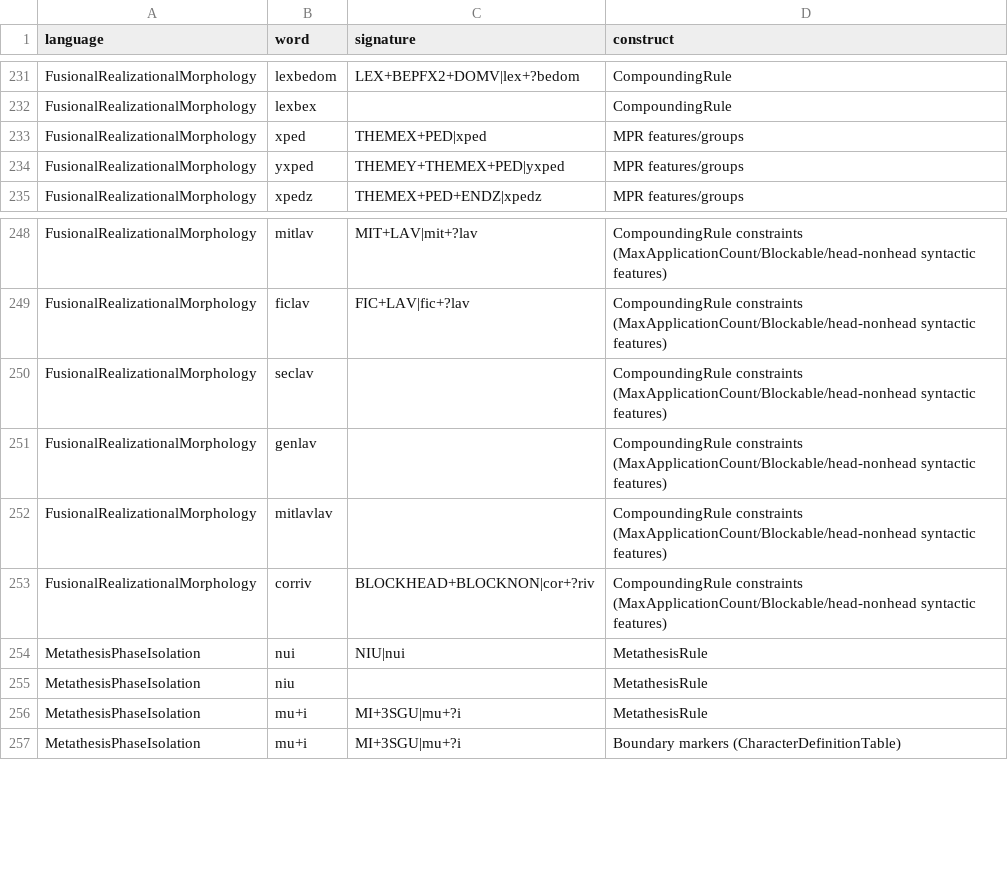
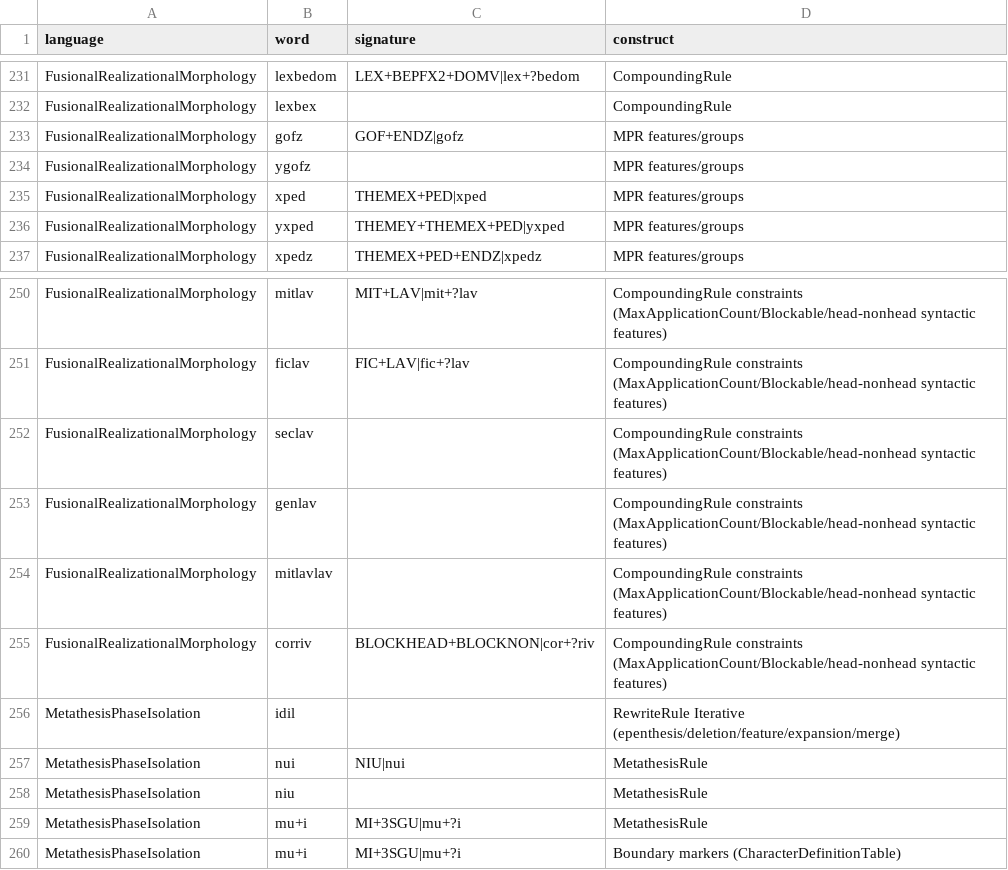
Before and after one commit to sillsdev/machine, a CSV file: conformance/coverage.csv, drawn as a sheet; only a part is shown, gaps mark what is left out; the diff names each change by its address in the sheet, - before the commit and + after, or states it on an @@ line.

Commit message:
Key coverage to the engine's own gates and three constraint layers
An obligation is worth covering only where the engine can act on it, the
DTD can declare it, and a real FieldWorks project can produce it.
Failing any one of the three is an exclusion, not a gap.

Layer one is FailureReason, HermitCrab's own 23-member enumeration of the
decisions it makes when declining to apply something. Witness status
comes from a real traced run, and six of those gates are reachable
through no XML attribute at all, so an attribute-keyed denominator cannot
see them.

Layer three is HCLoader, the component that turns a LibLCM model into an
HC grammar and therefore integrates both the model and what is reachable
from it. Of 83 subjects, 61 are producible and 22 are not.

Keying MC/DC to the gates also fixes a miscount: the attribute-keyed
ledger emits four arms per chain but can certify at most one, because it
reads the arm off the reader attribute's spelling. The older ledger is
kept as a cross-check on writer-reader chains, which the gate ledger does
not measure, and the docs say which number is the claim.

Ledger assertions read the checked-in file; only a freshness check
recomputes, behind [Explicit]. An earlier version reswept four times in
the default suite.

```diff
--- a/conformance/coverage.csv
+++ b/conformance/coverage.csv
+row 233: FusionalRealizationalMorphology | gofz | GOF+ENDZ|gofz | MPR features/groups
+row 234: FusionalRealizationalMorphology | ygofz |  | MPR features/groups
+row 256: MetathesisPhaseIsolation | idil |  | RewriteRule Iterative (epenthesis/deletion/feature/expansion/merge)
```
Also changed, not shown: conformance/construct-claim-corroboration.tsv, conformance/dataflow-obligations.tsv, 50 other files.
